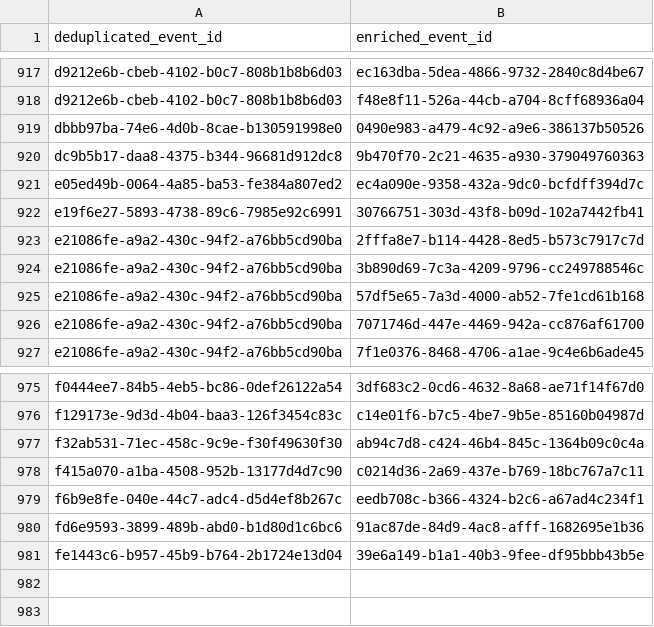
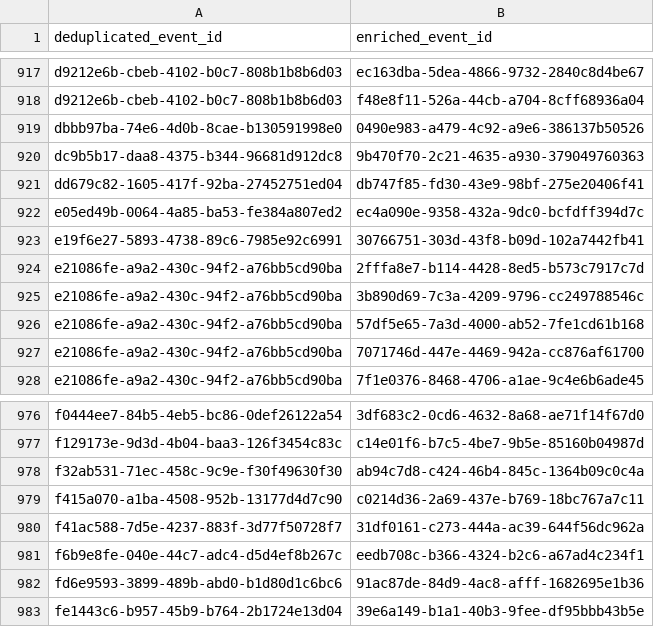
Before and after one commit to colinpriest/australian-cyber-events-scraper, a CSV file: evaluation/duplicate_label_members.csv, drawn as a sheet; only a part is shown, gaps mark what is left out; the diff names each change by its address in the sheet, - before the commit and + after, or states it on an @@ line.

```diff
--- a/evaluation/duplicate_label_members.csv
+++ b/evaluation/duplicate_label_members.csv
+row 921: dd679c82-1605-417f-92ba-27452751ed04 | db747f85-fd30-43e9-98bf-275e20406f41
+row 980: f41ac588-7d5e-4237-883f-3d77f50728f7 | 31df0161-c273-444a-ac39-644f56dc962a
```
Also changed, not shown: evaluation/coherence_labels.csv, evaluation/duplicate_labels.csv, 2 other files.
